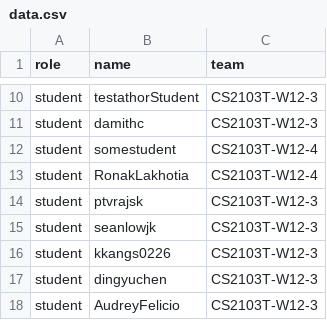
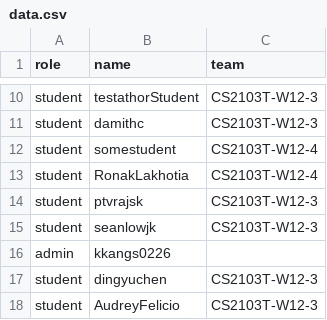
Before and after one commit to yucongkoo/public_data, a CSV file: data.csv, drawn as a sheet; only a part is shown, gaps mark what is left out.

Commit message:
Update data.csv

```diff
--- a/data.csv
+++ b/data.csv
@@ -15,3 +15,3 @@ student,ptvrajsk,CS2103T-W12-3
 student,seanlowjk,CS2103T-W12-3
-student,kkangs0226,CS2103T-W12-3
+admin,kkangs0226,
 student,dingyuchen,CS2103T-W12-3
```
